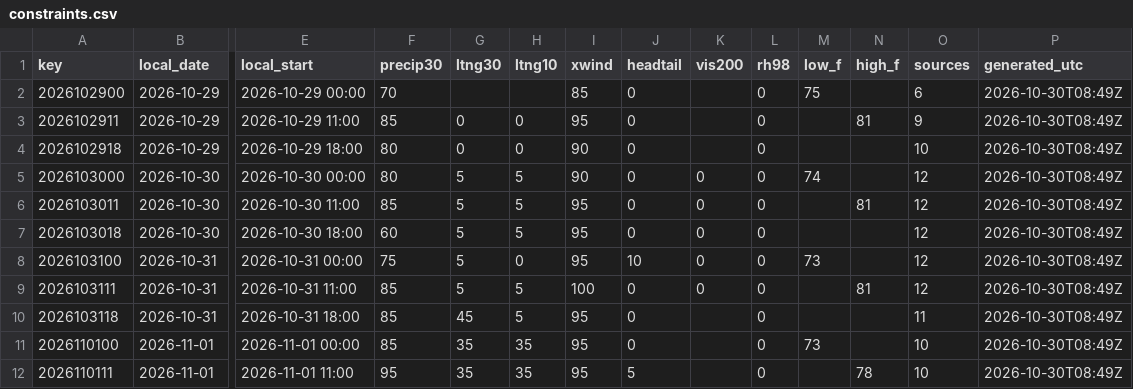
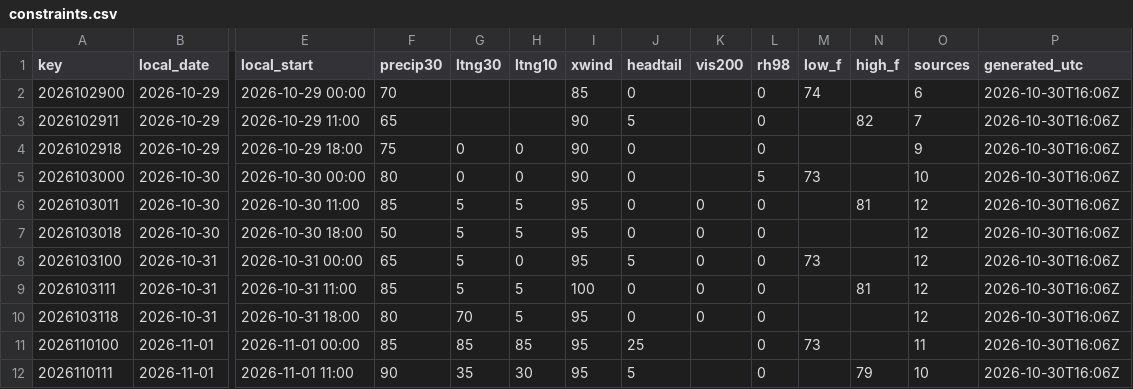
Before and after one commit to cyclonecizek/SLFWeather, a CSV file: docs/data/constraints.csv, drawn as a sheet; only a part is shown, gaps mark what is left out; the diff covers the shown part only; the diff names each change by its address in the sheet, - before the commit and + after, or states it on an @@ line.

```diff
--- a/docs/data/constraints.csv
+++ b/docs/data/constraints.csv
-M2 (low_f): 75
+M2 (low_f): 74
-P2:P12 (generated_utc): 2026-10-30T08:49Z
+P2:P12 (generated_utc): 2026-10-30T16:06Z
-F3 (precip30): 85
+F3 (precip30): 65
-G3 (ltng30): 0
+G3 (ltng30): (empty)
-H3 (ltng10): 0
+H3 (ltng10): (empty)
-I3 (xwind): 95
+I3 (xwind): 90
-J3 (headtail): 0
+J3 (headtail): 5
-N3 (high_f): 81
+N3 (high_f): 82
-O3 (sources): 9
+O3 (sources): 7
-F4 (precip30): 80
+F4 (precip30): 75
-O4 (sources): 10
+O4 (sources): 9
-G5 (ltng30): 5
+G5 (ltng30): 0
-H5 (ltng10): 5
+H5 (ltng10): 0
-K5 (vis200): 0
+K5 (vis200): (empty)
-L5 (rh98): 0
+L5 (rh98): 5
-M5 (low_f): 74
+M5 (low_f): 73
-O5 (sources): 12
+O5 (sources): 10
-F7 (precip30): 60
+F7 (precip30): 50
-F8 (precip30): 75
+F8 (precip30): 65
-J8 (headtail): 10
+J8 (headtail): 5
-F10 (precip30): 85
+F10 (precip30): 80
-G10 (ltng30): 45
+G10 (ltng30): 70
-K10 (vis200): (empty)
+K10 (vis200): 0
-O10 (sources): 11
+O10 (sources): 12
-G11 (ltng30): 35
+G11 (ltng30): 85
-H11 (ltng10): 35
+H11 (ltng10): 85
-J11 (headtail): 0
+J11 (headtail): 25
-O11 (sources): 10
+O11 (sources): 11
-F12 (precip30): 95
+F12 (precip30): 90
-H12 (ltng10): 35
+H12 (ltng10): 30
-N12 (high_f): 78
+N12 (high_f): 79
```
Also changed, not shown: 57 edited cells elsewhere in this file, docs/data/GFS_upper_air_KTTS.csv, docs/data/KTTS_ENS_wind.csv, 13 other files.
